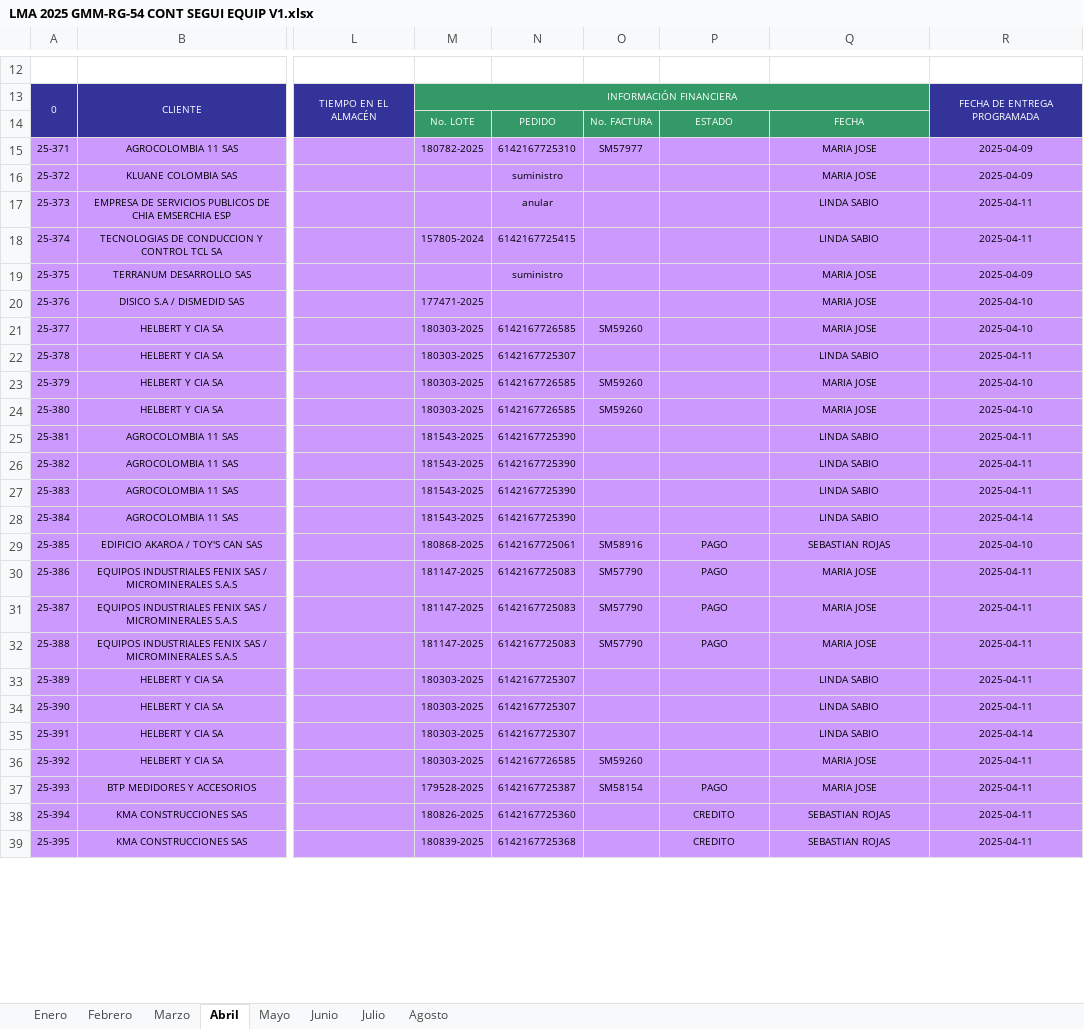
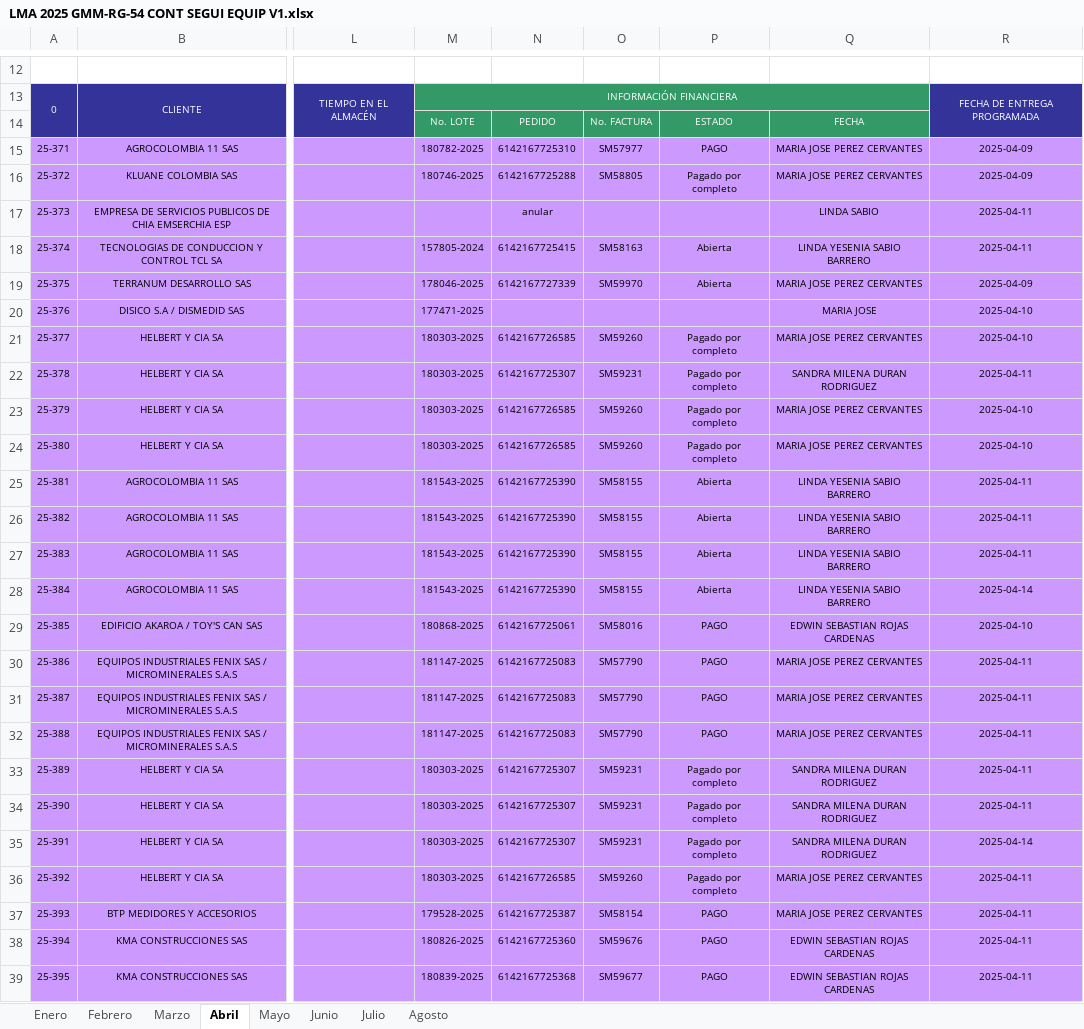
Before and after one commit to duvan-sanabria-sm/macros, an Excel workbook: LMA-LME-LV/LMA 2025 GMM-RG-54 CONT SEGUI EQUIP V1.xlsx, sheet Abril, drawn as a sheet; only a part is shown, gaps mark what is left out; values as stored, in another font and other column widths than the file's, no borders; charts and pictures and conditional formats not drawn; the diff covers the shown part only; the diff names each change by its address in the sheet, - before the commit and + after, or states it on an @@ line.

```diff
--- a/LMA-LME-LV/LMA 2025 GMM-RG-54 CONT SEGUI EQUIP V1.xlsx (sheet Abril)
+++ b/LMA-LME-LV/LMA 2025 GMM-RG-54 CONT SEGUI EQUIP V1.xlsx (sheet Abril)
-P15: (empty)
+P15: PAGO
-Q15:Q16: MARIA JOSE
+Q15:Q16: MARIA JOSE PEREZ CERVANTES
-M16: (empty)
+M16: 180746-2025
-N16: suministro
+N16: 6142167725288
-O16: (empty)
+O16: SM58805
-P16: (empty)
+P16: Pagado por completo
-O18: (empty)
+O18: SM58163
-P18:P19: (empty)
+P18:P19: Abierta
-Q18: LINDA SABIO
+Q18: LINDA YESENIA SABIO BARRERO
-M19: (empty)
+M19: 178046-2025
-N19: suministro
+N19: 6142167727339
-O19: (empty)
+O19: SM59970
-Q19: MARIA JOSE
+Q19: MARIA JOSE PEREZ CERVANTES
-P21:P24: (empty)
+P21:P24: Pagado por completo
-Q21: MARIA JOSE
+Q21: MARIA JOSE PEREZ CERVANTES
-O22: (empty)
+O22: SM59231
-Q22: LINDA SABIO
+Q22: SANDRA MILENA DURAN RODRIGUEZ
-Q23:Q24: MARIA JOSE
+Q23:Q24: MARIA JOSE PEREZ CERVANTES
-O25:O28: (empty)
+O25:O28: SM58155
-P25:P28: (empty)
+P25:P28: Abierta
-Q25:Q28: LINDA SABIO
+Q25:Q28: LINDA YESENIA SABIO BARRERO
-O29: SM58916
+O29: SM58016
-Q29: SEBASTIAN ROJAS
+Q29: EDWIN SEBASTIAN ROJAS CARDENAS
-Q30:Q32: MARIA JOSE
+Q30:Q32: MARIA JOSE PEREZ CERVANTES
-O33:O35: (empty)
+O33:O35: SM59231
-P33:P36: (empty)
+P33:P36: Pagado por completo
-Q33:Q35: LINDA SABIO
+Q33:Q35: SANDRA MILENA DURAN RODRIGUEZ
-Q36:Q37: MARIA JOSE
+Q36:Q37: MARIA JOSE PEREZ CERVANTES
-O38: (empty)
+O38: SM59676
-P38:P39: CREDITO
+P38:P39: PAGO
-Q38:Q39: SEBASTIAN ROJAS
+Q38:Q39: EDWIN SEBASTIAN ROJAS CARDENAS
-O39: (empty)
+O39: SM59677
```
Also changed, not shown: 282 edited cells elsewhere in this sheet, sheet Junio, sheet Mayo, sheet Marzo, sheet Febrero, sheet Julio, sheet Enero, Fabian/PROGRAMACION EN SITIO 2022.xlsx, LMA-LME-LV/LME 2025 GMM-RG-54 CONT SEGUI EQUIP V1.xlsx, 9 other files.
